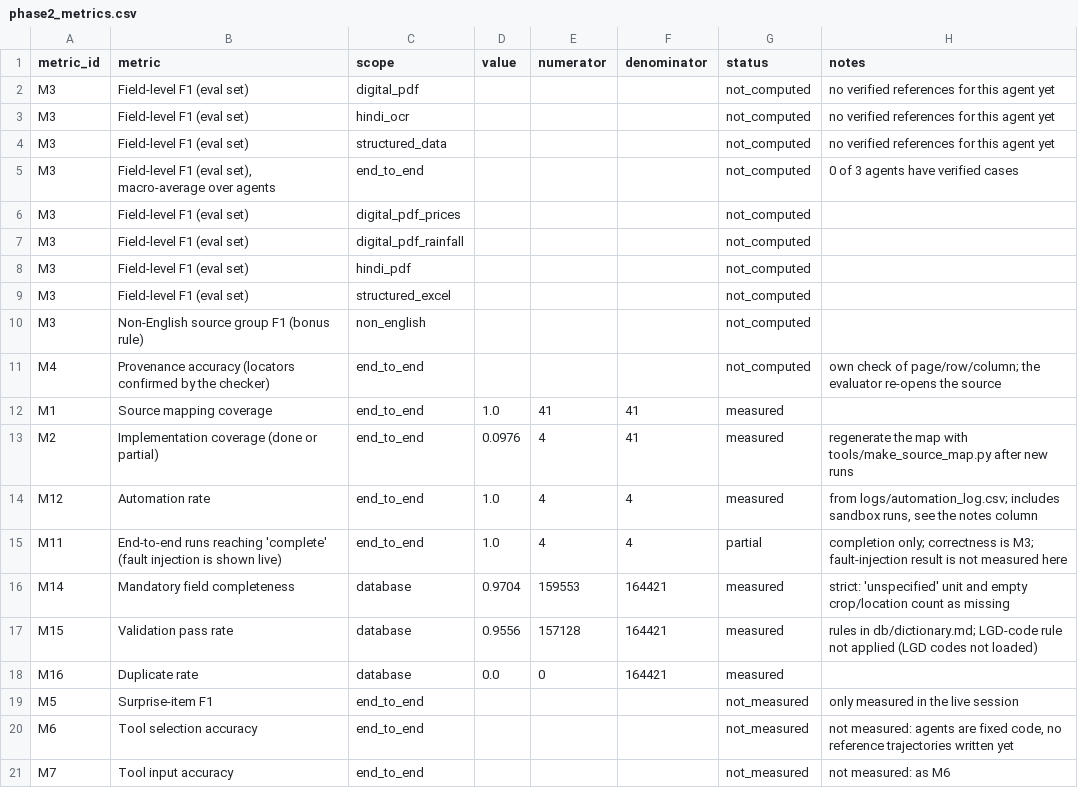
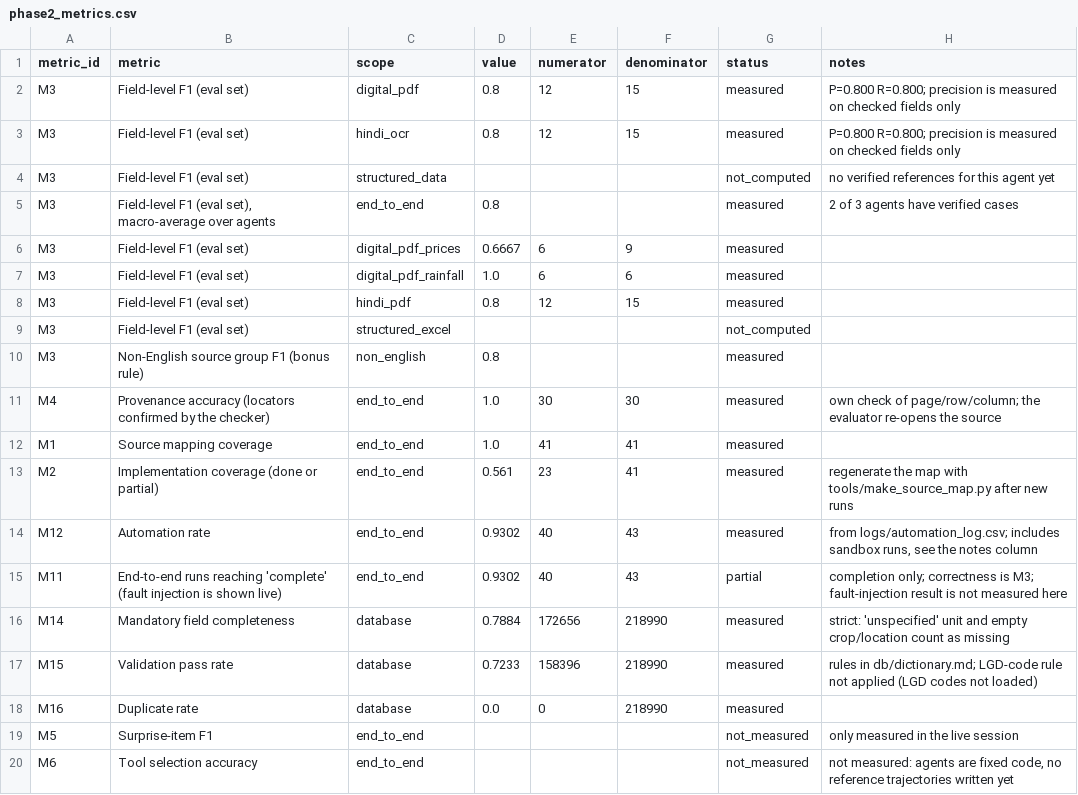
Before and after one commit to DesiganPK/AgricultureInformationSystemHaryana, a CSV file: eval/phase2_metrics.csv, drawn as a sheet; only a part is shown; the shorter side is filled out with more unchanged rows.

```diff
--- a/eval/phase2_metrics.csv
+++ b/eval/phase2_metrics.csv
@@ -1,19 +1,19 @@
 metric_id,metric,scope,value,numerator,denominator,status,notes
-M3,Field-level F1 (eval set),digital_pdf,,,,not_computed,no verified references for this agent yet
-M3,Field-level F1 (eval set),hindi_ocr,,,,not_computed,no verified references for this agent yet
+M3,Field-level F1 (eval set),digital_pdf,0.8,12,15,measured,P=0.800 R=0.800; precision is measured on checked fields only
+M3,Field-level F1 (eval set),hindi_ocr,0.8,12,15,measured,P=0.800 R=0.800; precision is measured on checked fields only
 M3,Field-level F1 (eval set),structured_data,,,,not_computed,no verified references for this agent yet
-M3,"Field-level F1 (eval set), macro-average over agents",end_to_end,,,,not_computed,0 of 3 agents have verified cases
-M3,Field-level F1 (eval set),digital_pdf_prices,,,,not_computed,
-M3,Field-level F1 (eval set),digital_pdf_rainfall,,,,not_computed,
-M3,Field-level F1 (eval set),hindi_pdf,,,,not_computed,
+M3,"Field-level F1 (eval set), macro-average over agents",end_to_end,0.8,,,measured,2 of 3 agents have verified cases
+M3,Field-level F1 (eval set),digital_pdf_prices,0.6667,6,9,measured,
+M3,Field-level F1 (eval set),digital_pdf_rainfall,1.0,6,6,measured,
+M3,Field-level F1 (eval set),hindi_pdf,0.8,12,15,measured,
 M3,Field-level F1 (eval set),structured_excel,,,,not_computed,
-M3,Non-English source group F1 (bonus rule),non_english,,,,not_computed,
-M4,Provenance accuracy (locators confirmed by the checker),end_to_end,,,,not_computed,own check of page/row/column; the evaluator re-opens the source
+M3,Non-English source group F1 (bonus rule),non_english,0.8,,,measured,
+M4,Provenance accuracy (locators confirmed by the checker),end_to_end,1.0,30,30,measured,own check of page/row/column; the evaluator re-opens the source
 M1,Source mapping coverage,end_to_end,1.0,41,41,measured,
-M2,Implementation coverage (done or partial),end_to_end,0.0976,4,41,measured,regenerate the map with tools/make_source_map.py after new runs
-M12,Automation rate,end_to_end,1.0,4,4,measured,"from logs/automation_log.csv; includes sandbox runs, see the notes column"
-M11,End-to-end runs reaching 'complete' (fault injection is shown live),end_to_end,1.0,4,4,partial,completion only; correctness is M3; fault-injection result is not measured here
-M14,Mandatory field completeness,database,0.9704,159553,164421,measured,strict: 'unspecified' unit and empty crop/location count as missing
-M15,Validation pass rate,database,0.9556,157128,164421,measured,rules in db/dictionary.md; LGD-code rule not applied (LGD codes not loaded)
-M16,Duplicate rate,database,0.0,0,164421,measured,
+M2,Implementation coverage (done or partial),end_to_end,0.561,23,41,measured,regenerate the map with tools/make_source_map.py after new runs
+M12,Automation rate,end_to_end,0.9302,40,43,measured,"from logs/automation_log.csv; includes sandbox runs, see the notes column"
+M11,End-to-end runs reaching 'complete' (fault injection is shown live),end_to_end,0.9302,40,43,partial,completion only; correctness is M3; fault-injection result is not measured here
+M14,Mandatory field completeness,database,0.7884,172656,218990,measured,strict: 'unspecified' unit and empty crop/location count as missing
+M15,Validation pass rate,database,0.7233,158396,218990,measured,rules in db/dictionary.md; LGD-code rule not applied (LGD codes not loaded)
+M16,Duplicate rate,database,0.0,0,218990,measured,
 M5,Surprise-item F1,end_to_end,,,,not_measured,only measured in the live session
```
Also changed, not shown: docs/source_agent_map.csv, eval/reference/reference.csv, 25 other files.
